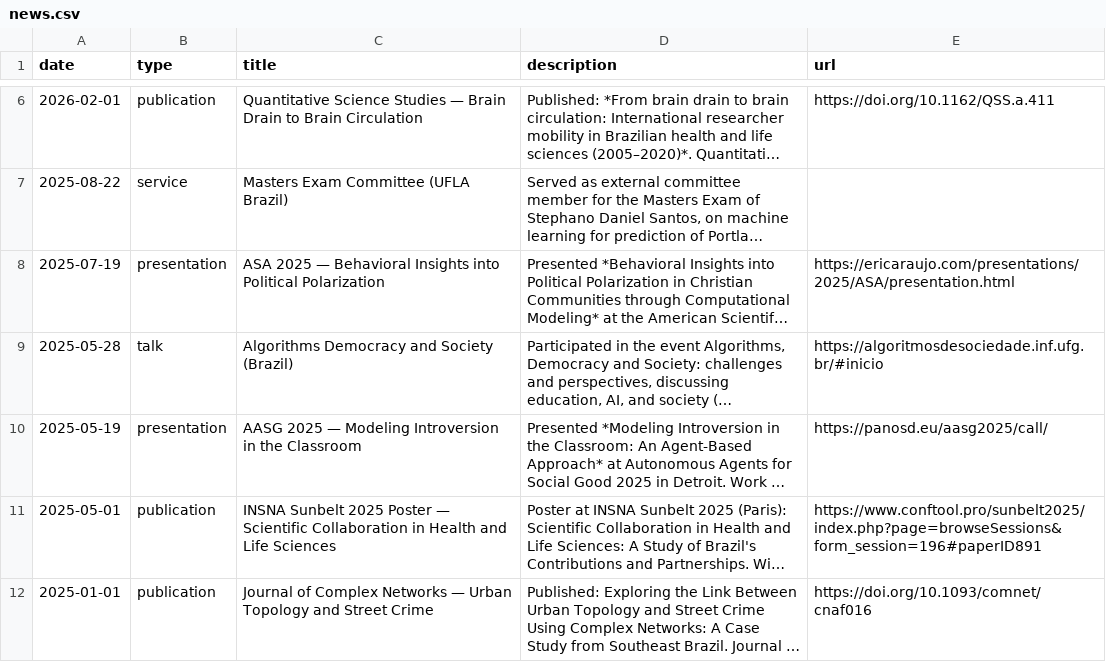
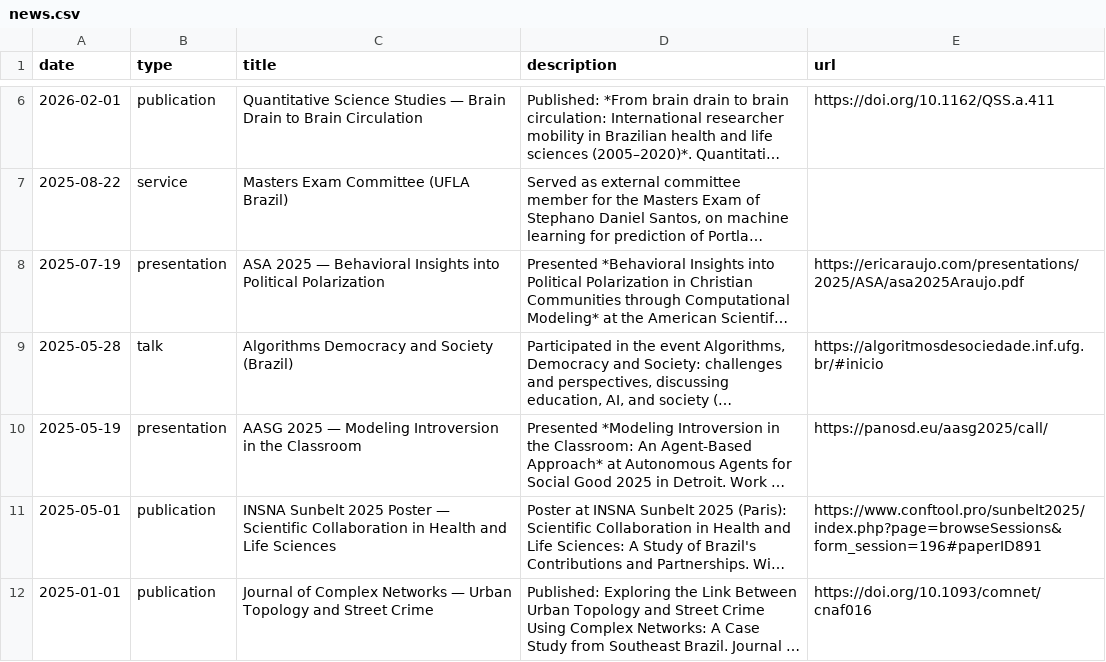
Before and after one commit to ericaraujophd/ericaraujophd.github.io, a CSV file: news.csv, drawn as a sheet; only a part is shown, gaps mark what is left out; long unchanged cells end in …; the diff names each change by its address in the sheet, - before the commit and + after, or states it on an @@ line.

Commit message:
Fix website audit issues: broken links, stale content, untracked newsletter PDF
- Add files/newsletters/Dec19.2025.Nagel.PDF to git (was untracked, causing 404)
- Fix ASA 2025 link in news.csv and updates.md: point to PDF instead of missing presentation.html
- Remove broken .qmd slides link from CBS 2024 entry in presentations.md and presentations.csv
- Fix 2017 Social Connection Dynamics citation: break DOI hyperlink to prevent MyST auto-resolution to wrong erratum
- Move Spring 2026 courses to Previous Semesters in teaching.md (semester ended)

```diff
--- a/news.csv
+++ b/news.csv
-E8 (url): https://ericaraujo.com/presentations/2025/ASA/presentation.html
+E8 (url): https://ericaraujo.com/presentations/2025/ASA/asa2025Araujo.pdf
```
Also changed, not shown: presentations.csv, 4 other files.
